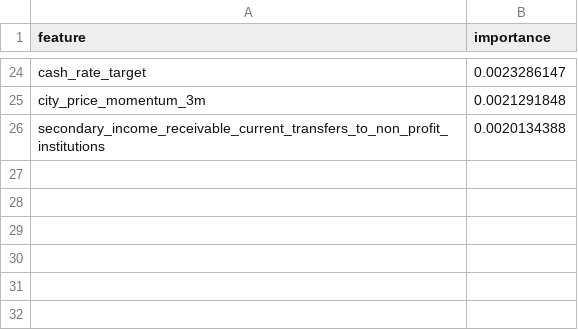
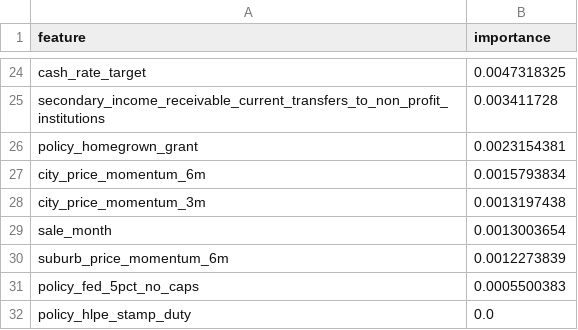
Before and after one commit to Roshan54321/streamlit-app, a CSV file: output/feature_importance_final.csv, drawn as a sheet; only a part is shown, gaps mark what is left out; removed rows and columns are numbered as before the commit, all else as after; the diff covers the shown part only; the diff names each change by its address in the sheet, - before the commit and + after, or states it on an @@ line.

```diff
--- a/output/feature_importance_final.csv
+++ b/output/feature_importance_final.csv
-B24 (importance): 0.0023286147
+B24 (importance): 0.0047318325
-row 25: city_price_momentum_3m | 0.0021291848
-B25 (importance): 0.0020134388
+B25 (importance): 0.003411728
+row 26: policy_homegrown_grant | 0.0023154381
+row 27: city_price_momentum_6m | 0.0015793834
+row 28: city_price_momentum_3m | 0.0013197438
+row 29: sale_month | 0.0013003654
+row 30: suburb_price_momentum_6m | 0.0012273839
+row 31: policy_fed_5pct_no_caps | 0.0005500383
+row 32: policy_hlpe_stamp_duty | 0.0
```
Also changed, not shown: 12 added rows, 12 removed rows and 10 edited cells elsewhere in this file, output/policy_ablation_results.csv, output/policy_bootstrap.csv, 30 other files.
